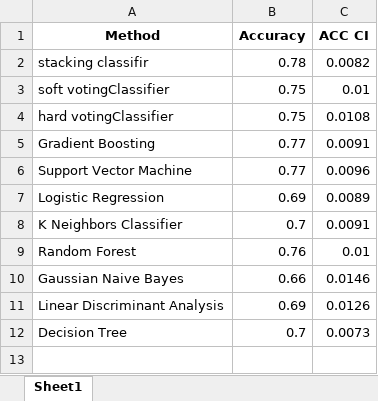
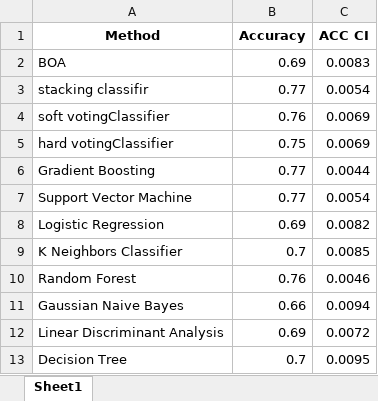
Before and after one commit to MaryamKarrabi-eng/DataMining, an Excel workbook: result.xlsx, sheet Sheet1, drawn as a sheet; values as stored, in another font and other column widths than the file's, no borders; addresses are those after the commit; the diff names each change by its address in the sheet, - before the commit and + after, or states it on an @@ line.

```diff
--- a/result.xlsx (sheet Sheet1)
+++ b/result.xlsx (sheet Sheet1)
+row 2: BOA | 0.69 | 0.0083
-B3 (Accuracy): 0.78
+B3 (Accuracy): 0.77
-C3 (ACC CI): 0.0082
+C3 (ACC CI): 0.0054
-B4 (Accuracy): 0.75
+B4 (Accuracy): 0.76
-C4 (ACC CI): 0.01
+C4 (ACC CI): 0.0069
-C5 (ACC CI): 0.0108
+C5 (ACC CI): 0.0069
-C6 (ACC CI): 0.0091
+C6 (ACC CI): 0.0044
-C7 (ACC CI): 0.0096
+C7 (ACC CI): 0.0054
-C8 (ACC CI): 0.0089
+C8 (ACC CI): 0.0082
-C9 (ACC CI): 0.0091
+C9 (ACC CI): 0.0085
-C10 (ACC CI): 0.01
+C10 (ACC CI): 0.0046
-C11 (ACC CI): 0.0146
+C11 (ACC CI): 0.0094
-C12 (ACC CI): 0.0126
+C12 (ACC CI): 0.0072
-C13 (ACC CI): 0.0073
+C13 (ACC CI): 0.0095
```
Also changed, not shown: 4 other files.
